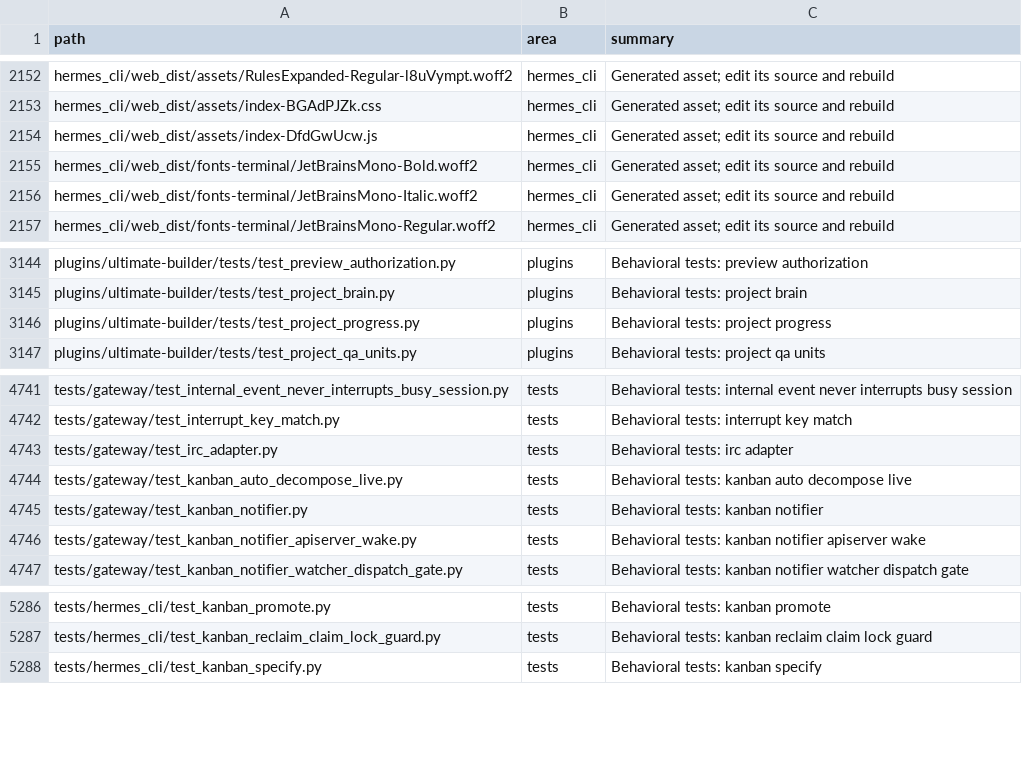
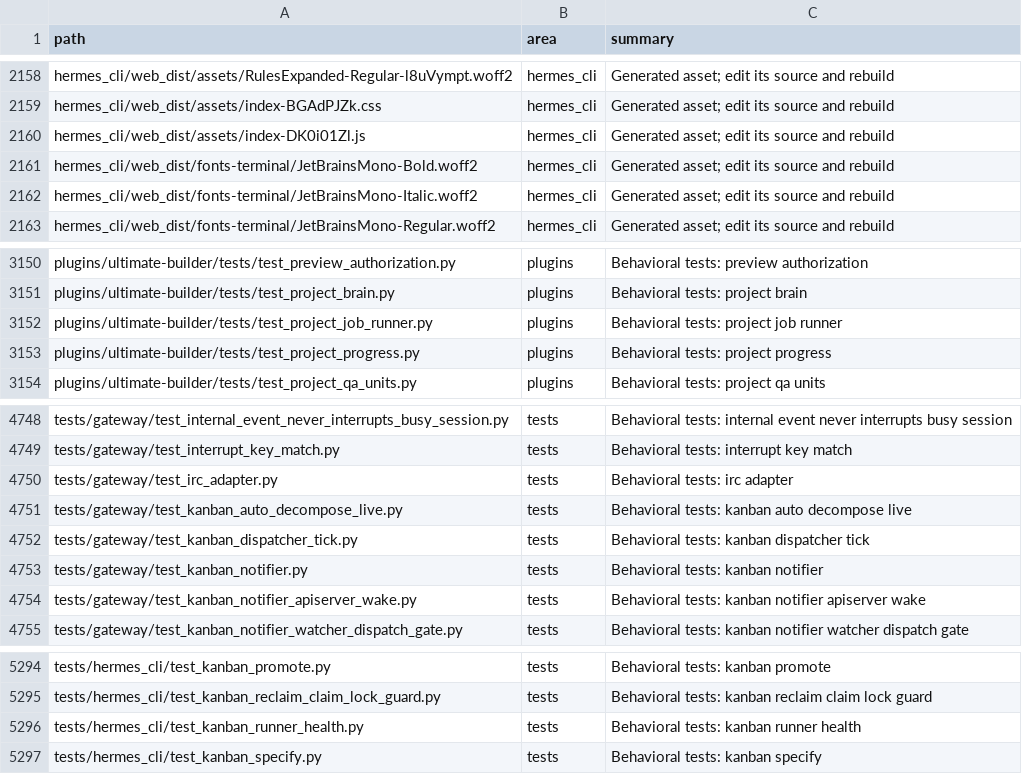
Before and after one commit to ub1979/lyra, a TSV file: docs/lyra/file-index.tsv, drawn as a sheet; only a part is shown, gaps mark what is left out; the diff covers the shown part only.

```diff
--- a/docs/lyra/file-index.tsv
+++ b/docs/lyra/file-index.tsv
@@ -2153,3 +2159,3 @@ hermes_cli/web_dist/assets/RulesExpanded-Regular-l8uVympt.woff2	hermes_cli	Gener
 hermes_cli/web_dist/assets/index-BGAdPJZk.css	hermes_cli	Generated asset; edit its source and rebuild
-hermes_cli/web_dist/assets/index-DfdGwUcw.js	hermes_cli	Generated asset; edit its source and rebuild
+hermes_cli/web_dist/assets/index-DK0i01Zl.js	hermes_cli	Generated asset; edit its source and rebuild
 hermes_cli/web_dist/fonts-terminal/JetBrainsMono-Bold.woff2	hermes_cli	Generated asset; edit its source and rebuild
@@ -3145,2 +3151,3 @@ plugins/ultimate-builder/tests/test_preview_authorization.py	plugins	Behavioral
 plugins/ultimate-builder/tests/test_project_brain.py	plugins	Behavioral tests: project brain
+plugins/ultimate-builder/tests/test_project_job_runner.py	plugins	Behavioral tests: project job runner
 plugins/ultimate-builder/tests/test_project_progress.py	plugins	Behavioral tests: project progress
@@ -4744,2 +4751,3 @@ tests/gateway/test_irc_adapter.py	tests	Behavioral tests: irc adapter
 tests/gateway/test_kanban_auto_decompose_live.py	tests	Behavioral tests: kanban auto decompose live
+tests/gateway/test_kanban_dispatcher_tick.py	tests	Behavioral tests: kanban dispatcher tick
 tests/gateway/test_kanban_notifier.py	tests	Behavioral tests: kanban notifier
@@ -5287,2 +5295,3 @@ tests/hermes_cli/test_kanban_promote.py	tests	Behavioral tests: kanban promote
 tests/hermes_cli/test_kanban_reclaim_claim_lock_guard.py	tests	Behavioral tests: kanban reclaim claim lock guard
+tests/hermes_cli/test_kanban_runner_health.py	tests	Behavioral tests: kanban runner health
 tests/hermes_cli/test_kanban_specify.py	tests	Behavioral tests: kanban specify
```
Also changed, not shown: 10 added rows elsewhere in this file, 19 other files.
